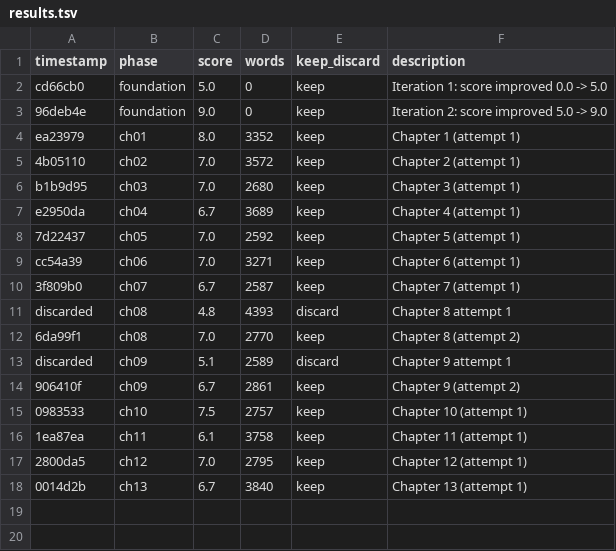
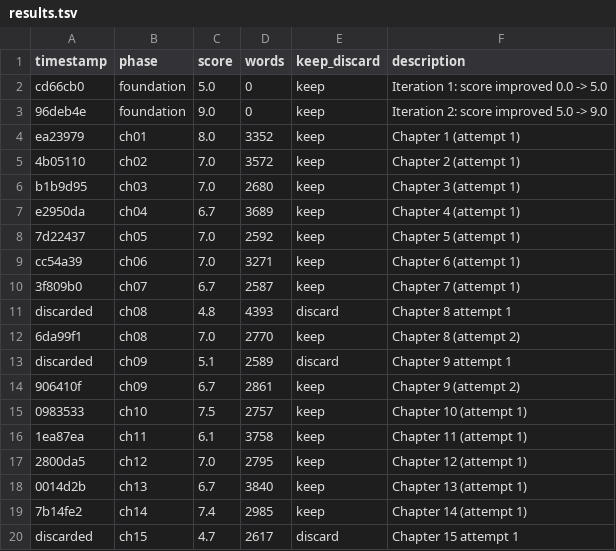
Before and after one commit to omoios/autonovel, a TSV file: results.tsv, drawn as a sheet.

Commit message:
ch15: score 7.0, 2384w

```diff
--- a/results.tsv
+++ b/results.tsv
@@ -18 +18,3 @@ discarded	ch09	5.1	2589	discard	Chapter 9 attempt 1
 0014d2b	ch13	6.7	3840	keep	Chapter 13 (attempt 1)
+7b14fe2	ch14	7.4	2985	keep	Chapter 14 (attempt 1)
+discarded	ch15	4.7	2617	discard	Chapter 15 attempt 1
```
Also changed, not shown: 2 other files.
